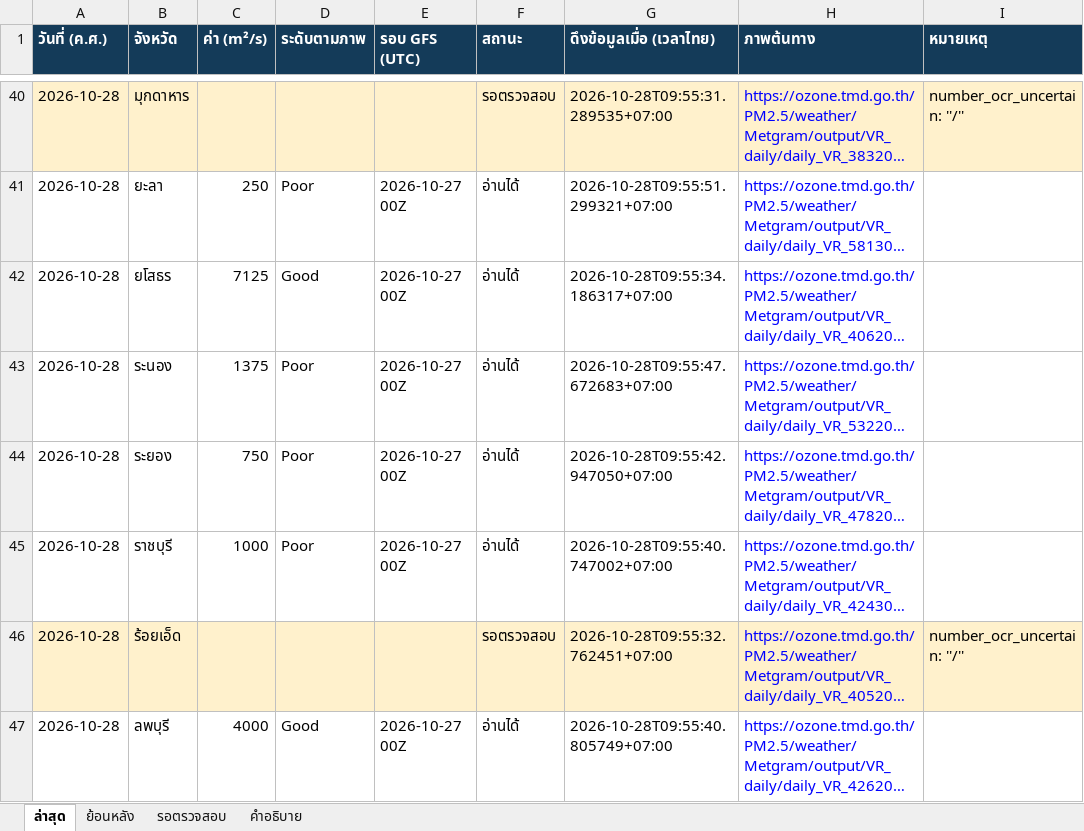
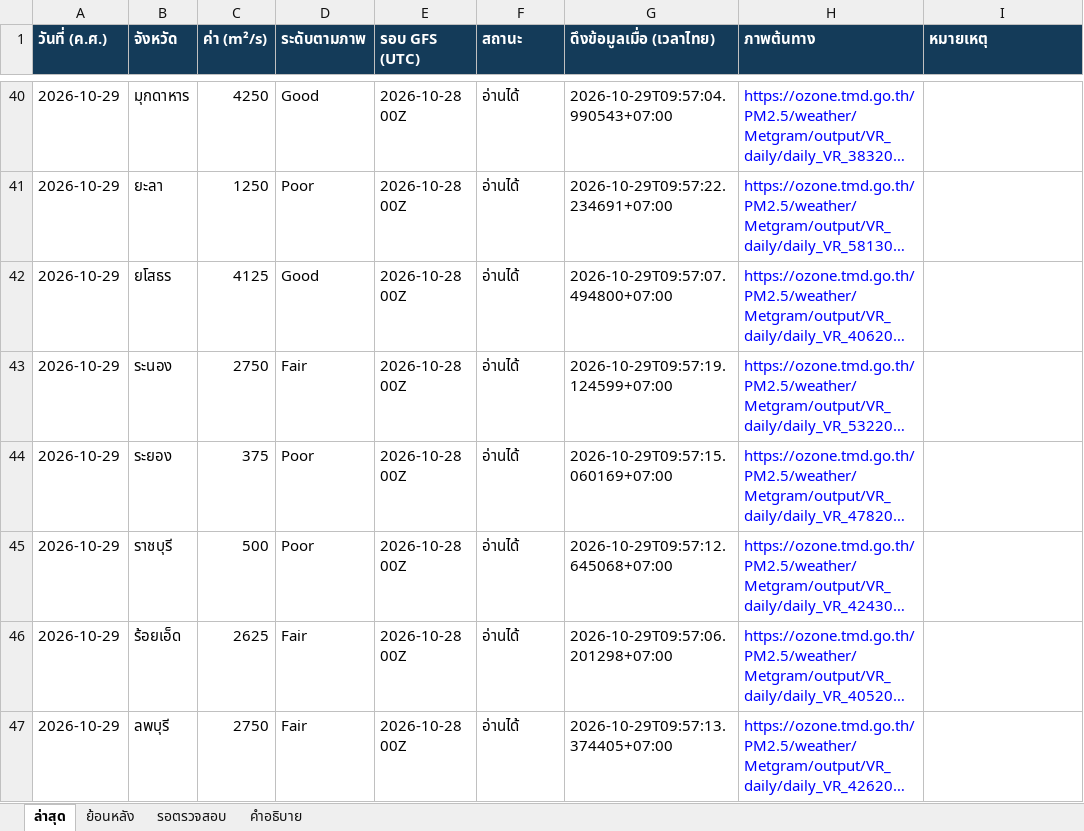
Before and after one commit to soraoudsuk-bit/Ventilation-Thailand, an Excel workbook: data/ventilation.xlsx, sheet ล่าสุด, drawn as a sheet; only a part is shown, gaps mark what is left out; long unchanged cells end in …; values as stored, in another font and other column widths than the file's, no borders; the diff covers the shown part only; the diff names each change by its address in the sheet, - before the commit and + after, or states it on an @@ line.

```diff
--- a/data/ventilation.xlsx (sheet ล่าสุด)
+++ b/data/ventilation.xlsx (sheet ล่าสุด)
-A40:A47 (วันที่ (ค.ศ.)): 2026-10-28
+A40:A47 (วันที่ (ค.ศ.)): 2026-10-29
-A40:I40 fill: #FFF1CC
+A40:I40 fill: none
-C40 (ค่า (m²/s)): (empty)
+C40 (ค่า (m²/s)): 4250
-D40 (ระดับตามภาพ): (empty)
+D40 (ระดับตามภาพ): Good
-E40 (รอบ GFS (UTC)): (empty)
+E40 (รอบ GFS (UTC)): 2026-10-28 00Z
-F40 (สถานะ): รอตรวจสอบ
+F40 (สถานะ): อ่านได้
-G40 (ดึงข้อมูลเมื่อ (เวลาไทย)): 2026-10-28T09:55:31.289535+07:00
+G40 (ดึงข้อมูลเมื่อ (เวลาไทย)): 2026-10-29T09:57:04.990543+07:00
-I40 (หมายเหตุ): number_ocr_uncertain: ''/''
+I40 (หมายเหตุ): (empty)
-C41 (ค่า (m²/s)): 250
+C41 (ค่า (m²/s)): 1250
-E41:E45 (รอบ GFS (UTC)): 2026-10-27 00Z
+E41:E45 (รอบ GFS (UTC)): 2026-10-28 00Z
-G41 (ดึงข้อมูลเมื่อ (เวลาไทย)): 2026-10-28T09:55:51.299321+07:00
+G41 (ดึงข้อมูลเมื่อ (เวลาไทย)): 2026-10-29T09:57:22.234691+07:00
-C42 (ค่า (m²/s)): 7125
+C42 (ค่า (m²/s)): 4125
-G42 (ดึงข้อมูลเมื่อ (เวลาไทย)): 2026-10-28T09:55:34.186317+07:00
+G42 (ดึงข้อมูลเมื่อ (เวลาไทย)): 2026-10-29T09:57:07.494800+07:00
-C43 (ค่า (m²/s)): 1375
+C43 (ค่า (m²/s)): 2750
-D43 (ระดับตามภาพ): Poor
+D43 (ระดับตามภาพ): Fair
-G43 (ดึงข้อมูลเมื่อ (เวลาไทย)): 2026-10-28T09:55:47.672683+07:00
+G43 (ดึงข้อมูลเมื่อ (เวลาไทย)): 2026-10-29T09:57:19.124599+07:00
-C44 (ค่า (m²/s)): 750
+C44 (ค่า (m²/s)): 375
-G44 (ดึงข้อมูลเมื่อ (เวลาไทย)): 2026-10-28T09:55:42.947050+07:00
+G44 (ดึงข้อมูลเมื่อ (เวลาไทย)): 2026-10-29T09:57:15.060169+07:00
-C45 (ค่า (m²/s)): 1000
+C45 (ค่า (m²/s)): 500
-G45 (ดึงข้อมูลเมื่อ (เวลาไทย)): 2026-10-28T09:55:40.747002+07:00
+G45 (ดึงข้อมูลเมื่อ (เวลาไทย)): 2026-10-29T09:57:12.645068+07:00
-A46:I46 fill: #FFF1CC
+A46:I46 fill: none
-C46 (ค่า (m²/s)): (empty)
+C46 (ค่า (m²/s)): 2625
-D46 (ระดับตามภาพ): (empty)
+D46 (ระดับตามภาพ): Fair
-E46 (รอบ GFS (UTC)): (empty)
+E46 (รอบ GFS (UTC)): 2026-10-28 00Z
-F46 (สถานะ): รอตรวจสอบ
+F46 (สถานะ): อ่านได้
-G46 (ดึงข้อมูลเมื่อ (เวลาไทย)): 2026-10-28T09:55:32.762451+07:00
+G46 (ดึงข้อมูลเมื่อ (เวลาไทย)): 2026-10-29T09:57:06.201298+07:00
-I46 (หมายเหตุ): number_ocr_uncertain: ''/''
+I46 (หมายเหตุ): (empty)
-C47 (ค่า (m²/s)): 4000
+C47 (ค่า (m²/s)): 2750
-D47 (ระดับตามภาพ): Good
+D47 (ระดับตามภาพ): Fair
-E47 (รอบ GFS (UTC)): 2026-10-27 00Z
+E47 (รอบ GFS (UTC)): 2026-10-28 00Z
-G47 (ดึงข้อมูลเมื่อ (เวลาไทย)): 2026-10-28T09:55:40.805749+07:00
+G47 (ดึงข้อมูลเมื่อ (เวลาไทย)): 2026-10-29T09:57:13.374405+07:00
```
Also changed, not shown: 316 edited cells and cell formats elsewhere in this sheet, sheet ย้อนหลัง, sheet รอตรวจสอบ, 2 other files.
